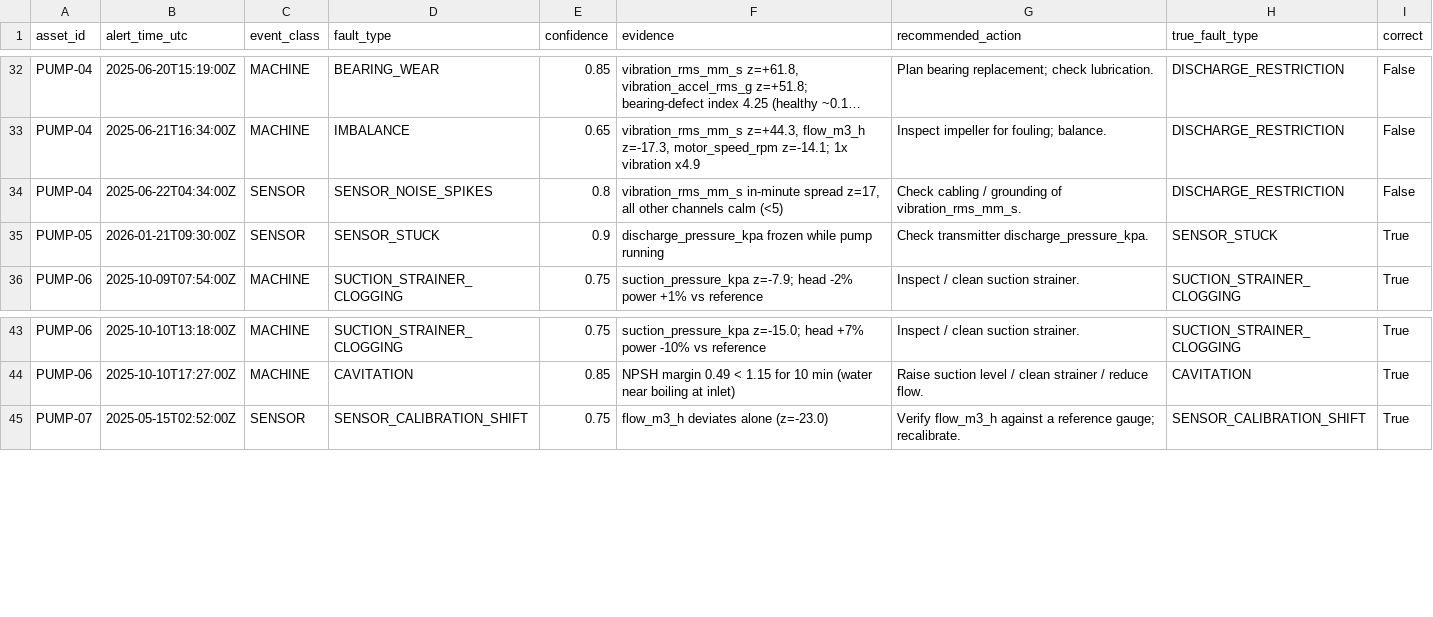
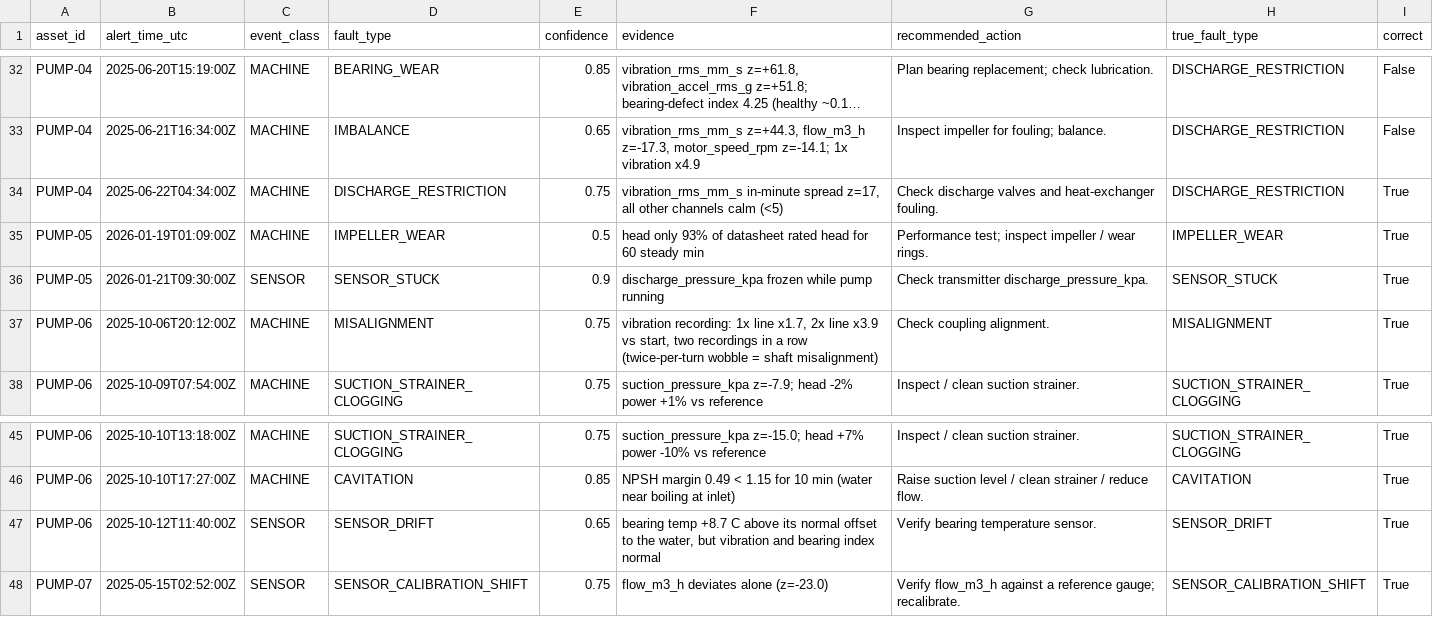
Before and after one commit to romashkoyp/since_ai_2026, a CSV file: server/seed/company_train_alerts.csv, drawn as a sheet; only a part is shown, gaps mark what is left out; long unchanged cells end in …; the diff names each change by its address in the sheet, - before the commit and + after, or states it on an @@ line.

Commit message:
Fix/bearing index vfd gating (#15)
* feat(physics): refractory-safe tie-breakers, T0 impeller wear & drift gating (train 86.7->93.7, 32/35 types)

* feat(ui): add deterministic alert severity triage

* feat(submission): export test split predictions (PUMP-10..12) and sync scorecard to 95.8/93.7

```diff
--- a/server/seed/company_train_alerts.csv
+++ b/server/seed/company_train_alerts.csv
-C34 (event_class): SENSOR
+C34 (event_class): MACHINE
-D34 (fault_type): SENSOR_NOISE_SPIKES
+D34 (fault_type): DISCHARGE_RESTRICTION
-E34 (confidence): 0.8
+E34 (confidence): 0.75
-G34 (recommended_action): Check cabling / grounding of vibration_rms_mm_s.
+G34 (recommended_action): Check discharge valves and heat-exchanger fouling.
-I34 (correct): False
+I34 (correct): True
+row 35: PUMP-05 | 2026-01-19T01:09:00Z | MACHINE | IMPELLER_WEAR | 0.5 | head only 93% of datasheet rated head for 60 steady min | Performance test; inspect impeller / wear rings. | IMPELLER_WEAR | True
+row 37: PUMP-06 | 2025-10-06T20:12:00Z | MACHINE | MISALIGNMENT | 0.75 | vibration recording: 1x line x1.7, 2x line x3.9 vs start, two recordings in a row (twice-per-turn wobble = shaft misalignment) | Check coupling alignment. | MISALIGNMENT | True
+row 47: PUMP-06 | 2025-10-12T11:40:00Z | SENSOR | SENSOR_DRIFT | 0.65 | bearing temp +8.7 C above its normal offset to the water, but vibration and bearing index normal | Verify bearing temperature sensor. | SENSOR_DRIFT | True
```
Also changed, not shown: 51 other files.
